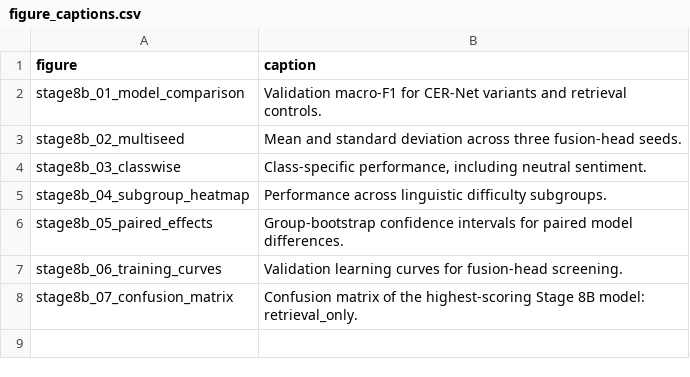
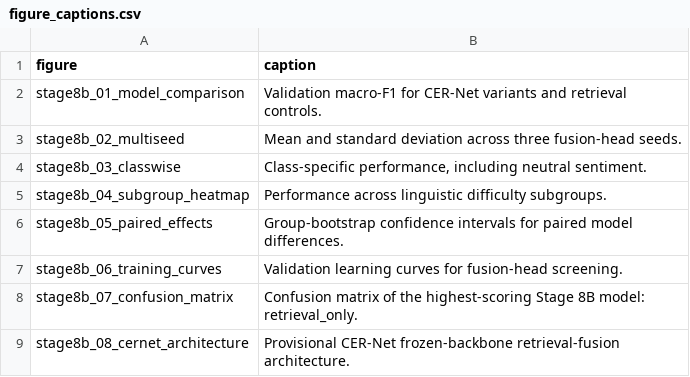
Before and after one commit to ankita6876/bangla-sentiment-research, a CSV file: research_stage8b/figure_captions.csv, drawn as a sheet; the diff names each change by its address in the sheet, - before the commit and + after, or states it on an @@ line.

Commit message:
Preserve publication figure stage8b_08_cernet_architecture

```diff
--- a/research_stage8b/figure_captions.csv
+++ b/research_stage8b/figure_captions.csv
+row 9: stage8b_08_cernet_architecture | Provisional CER-Net frozen-backbone retrieval-fusion architecture.
```
Also changed, not shown: 3 other files.
